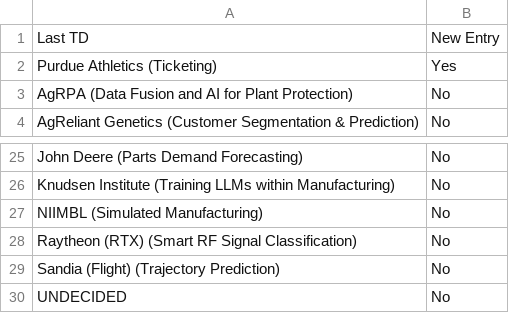
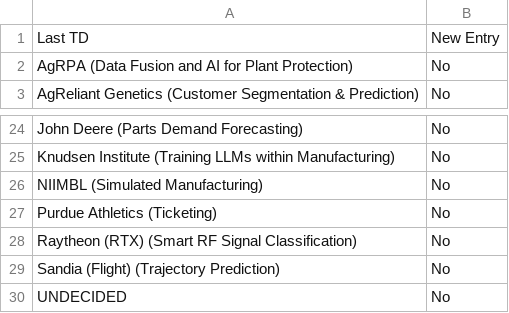
Before and after one commit to morilucas/tdm_scraper, a CSV file: schedule_data.csv, drawn as a sheet; only a part is shown, gaps mark what is left out; removed rows and columns are numbered as before the commit, all else as after; the diff names each change by its address in the sheet, - before the commit and + after, or states it on an @@ line.

Commit message:
Update files

```diff
--- a/schedule_data.csv
+++ b/schedule_data.csv
-row 2: Purdue Athletics (Ticketing) | Yes
+row 27: Purdue Athletics (Ticketing) | No
```
